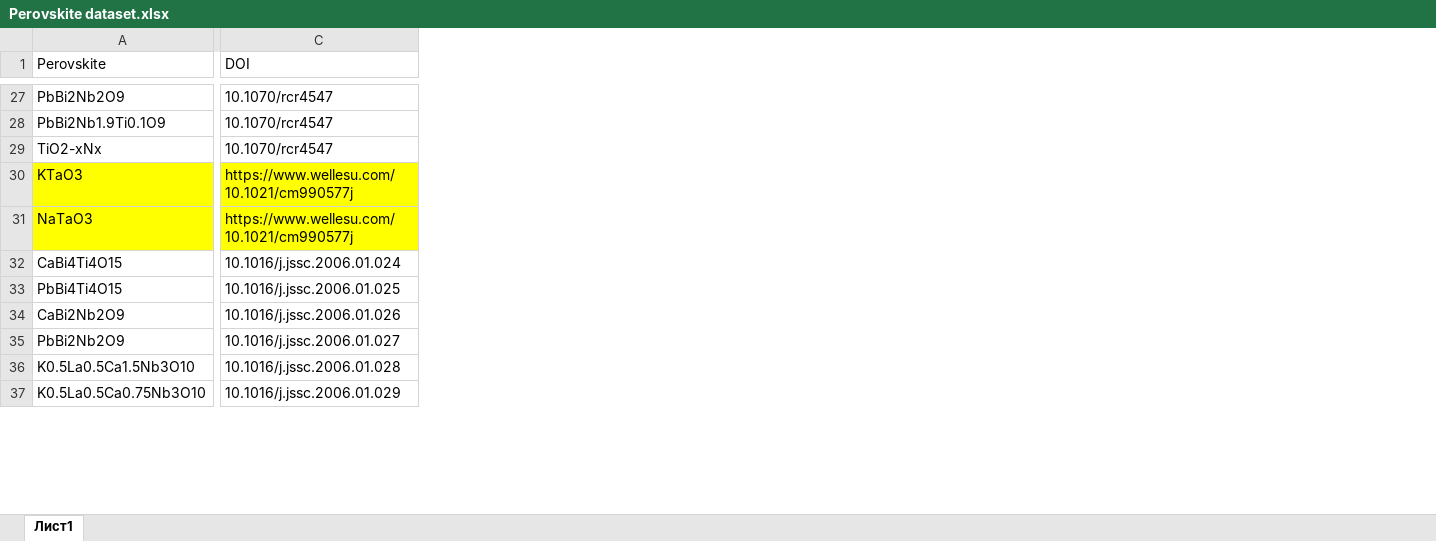
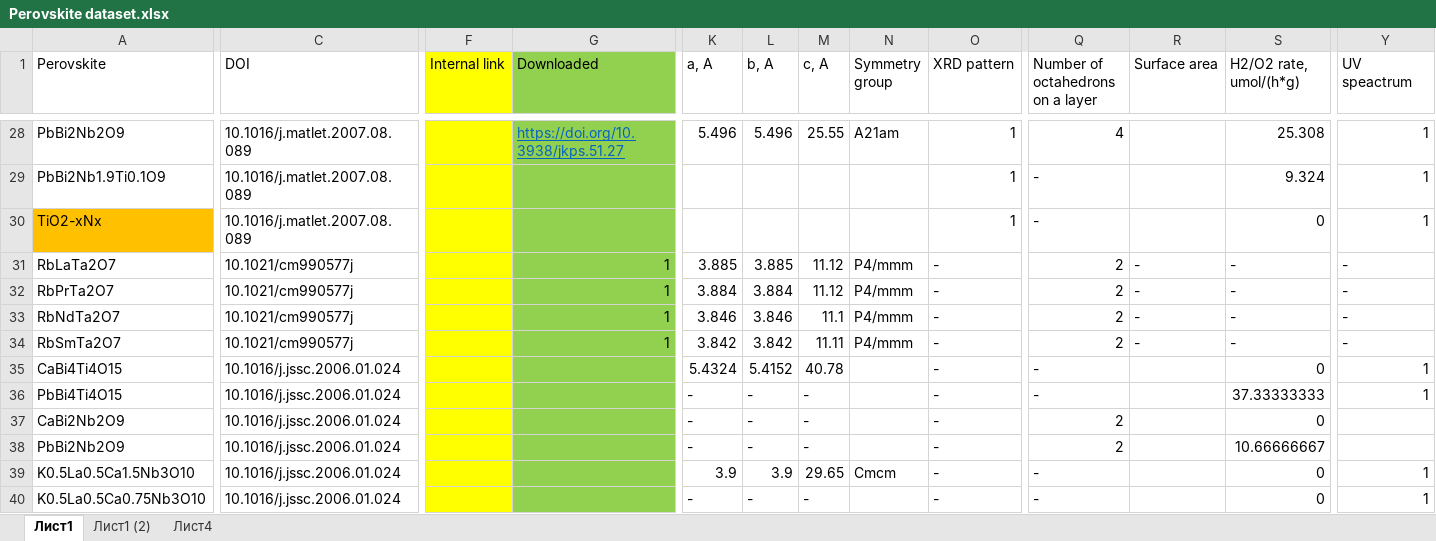
Before and after one commit to NikitaDavydov02/Perovskite-liked-oxides-bandgap-prediction, an Excel workbook: Data/Perovskite dataset.xlsx, sheet Лист1, drawn as a sheet; only a part is shown, gaps mark what is left out; values as stored, in another font and other column widths than the file's, no borders; removed rows and columns are numbered as before the commit, all else as after; rows hold the shown columns only; the diff covers the shown part only; the diff names each change by its address in the sheet, - before the commit and + after, or states it on an @@ line.

```diff
--- a/Data/Perovskite dataset.xlsx (sheet Лист1)
+++ b/Data/Perovskite dataset.xlsx (sheet Лист1)
+sheet tab: Лист1 (2)
+sheet tab: Лист4
+column F (Internal link), empty
+column G (Downloaded), row 28: https://doi.org/10.3938/jkps.51.27
+column K (a, A), row 28: 5.496; rows 35-40: 5.4324 | - | - | - | 3.9 | -
+column L (b, A), row 28: 5.496; rows 35-40: 5.4152 | - | - | - | 3.9 | -
+column M (c, A), row 28: 25.55; rows 35-40: 40.78 | - | - | - | 29.65 | -
+column N (Symmetry group), row 28: A21am; row 39: Cmcm
+column O (XRD pattern), rows 28-30: all 1; rows 35-40: all -
+column Q (Number of octahedrons on a layer), rows 28-30: 4 | - | -; rows 35-40: - | - | 2 | 2 | - | -
+column R (Surface area), empty
+column S (H2/O2 rate, umol/(h*g)), rows 28-30: 25.308 | 9.324 | 0; rows 35-40: 0 | 37.33333333 | 0 | 10.66666667 | 0 | 0
+column Y (UV speactrum), rows 28-30: all 1; rows 35-40: 1 | 1 |  |  | 1 | 1
-C28:C30 (DOI): 10.1070/rcr4547
+C28:C30 (DOI): 10.1016/j.matlet.2007.08.089
-A30 fill: none
+A30 fill: #FFC000
-row 30: KTaO3 | https://www.wellesu.com/10.1021/cm990577j
-row 31: NaTaO3 | https://www.wellesu.com/10.1021/cm990577j
+row 31: RbLaTa2O7 | 10.1021/cm990577j |  | 1 | 3.885 | 3.885 | 11.12 | P4/mmm | - | 2 | - | - | -
+row 32: RbPrTa2O7 | 10.1021/cm990577j |  | 1 | 3.884 | 3.884 | 11.12 | P4/mmm | - | 2 | - | - | -
+row 33: RbNdTa2O7 | 10.1021/cm990577j |  | 1 | 3.846 | 3.846 | 11.1 | P4/mmm | - | 2 | - | - | -
+row 34: RbSmTa2O7 | 10.1021/cm990577j |  | 1 | 3.842 | 3.842 | 11.11 | P4/mmm | - | 2 | - | - | -
-C36 (DOI): 10.1016/j.jssc.2006.01.025
+C36 (DOI): 10.1016/j.jssc.2006.01.024
-C37 (DOI): 10.1016/j.jssc.2006.01.026
+C37 (DOI): 10.1016/j.jssc.2006.01.024
-C38 (DOI): 10.1016/j.jssc.2006.01.027
+C38 (DOI): 10.1016/j.jssc.2006.01.024
-C39 (DOI): 10.1016/j.jssc.2006.01.028
+C39 (DOI): 10.1016/j.jssc.2006.01.024
-C40 (DOI): 10.1016/j.jssc.2006.01.029
+C40 (DOI): 10.1016/j.jssc.2006.01.024
```
Also changed, not shown: 3 added rows, 9 added columns, 2 removed columns, 93 edited cells and cell formats elsewhere in this sheet.
